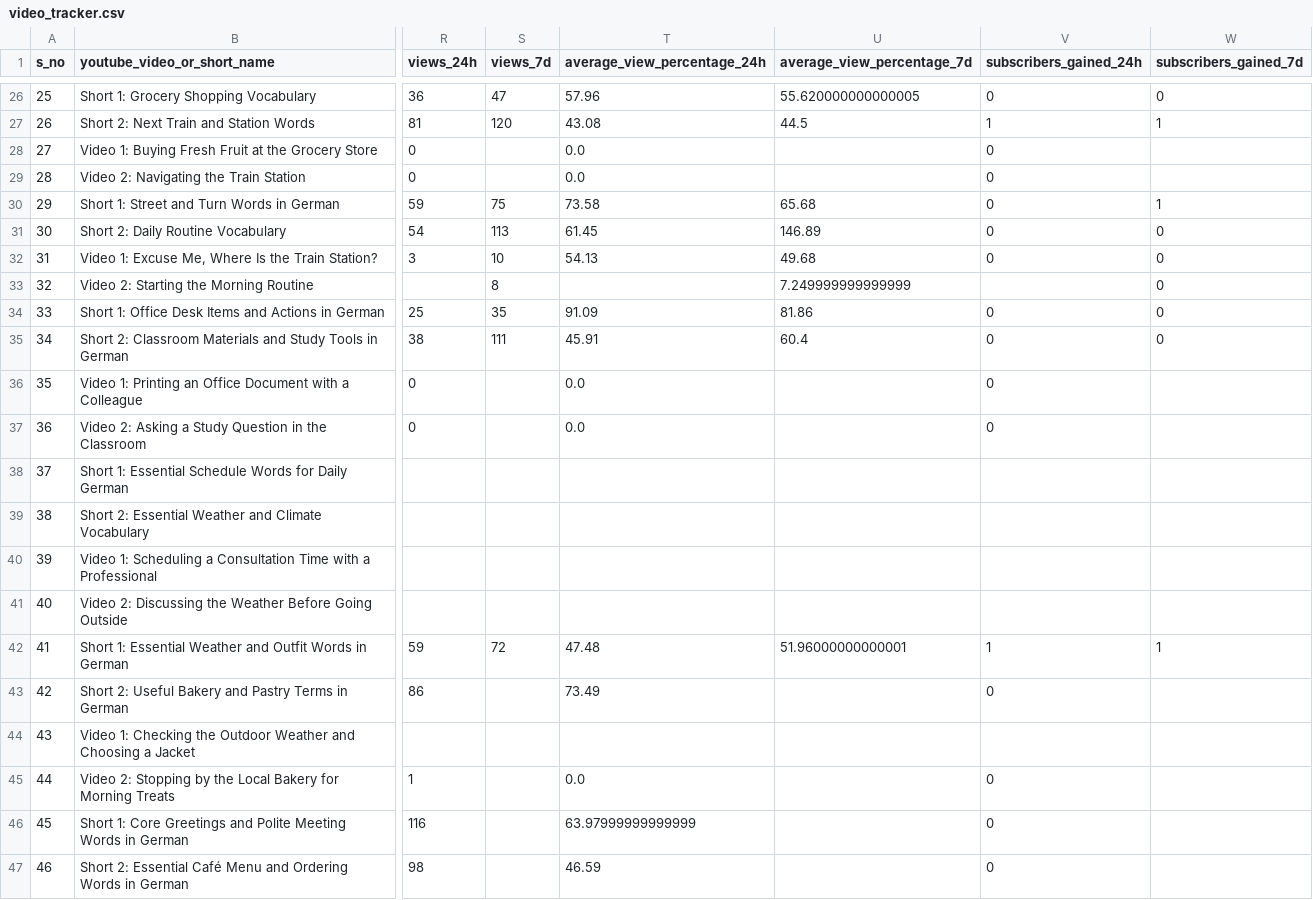
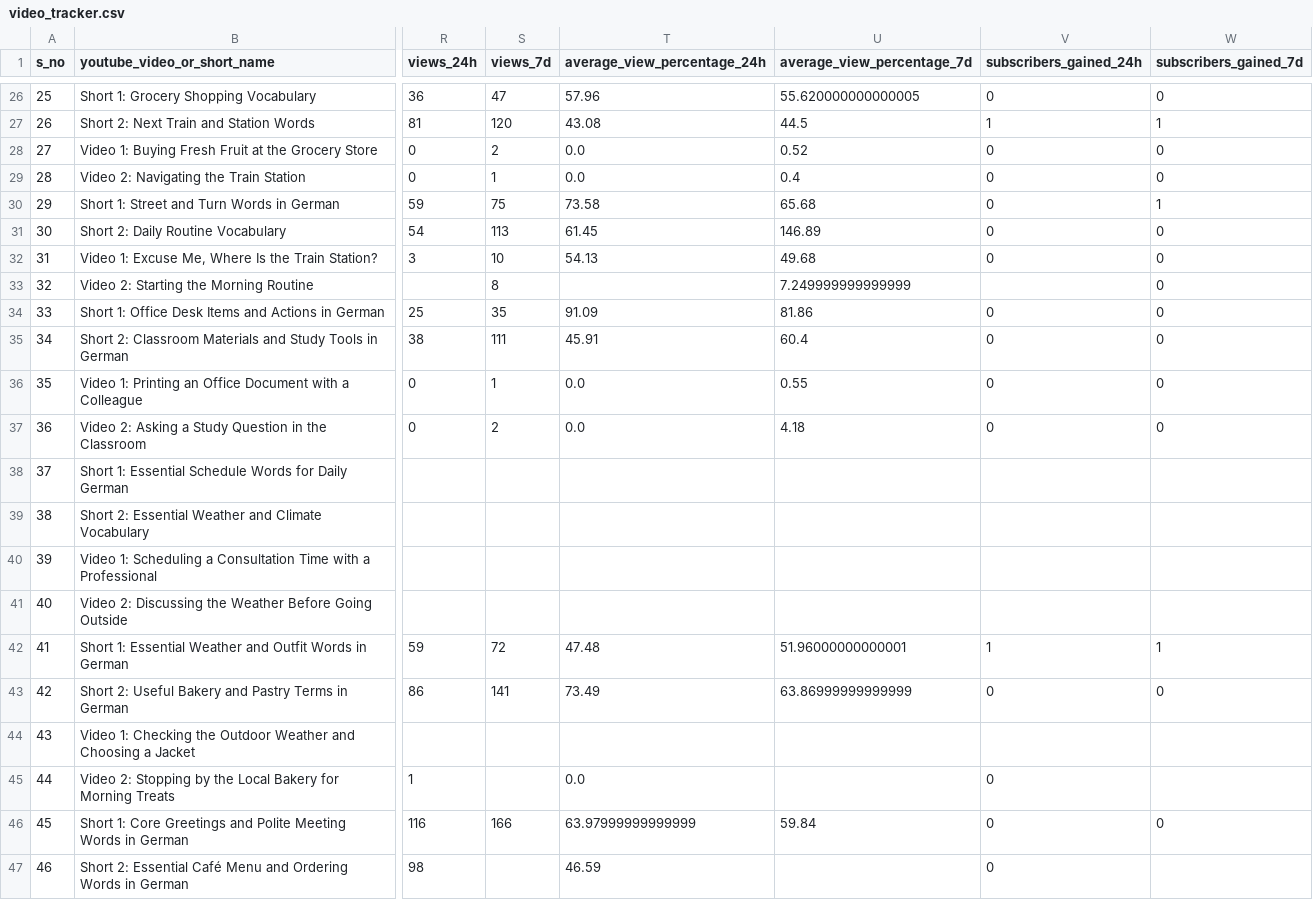
Before and after one commit to Indusvalley7/talkivana-automation, a CSV file: tracker/video_tracker.csv, drawn as a sheet; only a part is shown, gaps mark what is left out; the diff covers the shown part only; the diff names each change by its address in the sheet, - before the commit and + after, or states it on an @@ line.

```diff
--- a/tracker/video_tracker.csv
+++ b/tracker/video_tracker.csv
-S28 (views_7d): (empty)
+S28 (views_7d): 2
-U28 (average_view_percentage_7d): (empty)
+U28 (average_view_percentage_7d): 0.52
-W28:W29 (subscribers_gained_7d): (empty)
+W28:W29 (subscribers_gained_7d): 0
-S29 (views_7d): (empty)
+S29 (views_7d): 1
-U29 (average_view_percentage_7d): (empty)
+U29 (average_view_percentage_7d): 0.4
-S36 (views_7d): (empty)
+S36 (views_7d): 1
-U36 (average_view_percentage_7d): (empty)
+U36 (average_view_percentage_7d): 0.55
-W36:W37 (subscribers_gained_7d): (empty)
+W36:W37 (subscribers_gained_7d): 0
-S37 (views_7d): (empty)
+S37 (views_7d): 2
-U37 (average_view_percentage_7d): (empty)
+U37 (average_view_percentage_7d): 4.18
-S43 (views_7d): (empty)
+S43 (views_7d): 141
-U43 (average_view_percentage_7d): (empty)
+U43 (average_view_percentage_7d): 63.86999999999999
-W43 (subscribers_gained_7d): (empty)
+W43 (subscribers_gained_7d): 0
-S46 (views_7d): (empty)
+S46 (views_7d): 166
-U46 (average_view_percentage_7d): (empty)
+U46 (average_view_percentage_7d): 59.84
-W46 (subscribers_gained_7d): (empty)
+W46 (subscribers_gained_7d): 0
```
Also changed, not shown: 42 edited cells elsewhere in this file.
